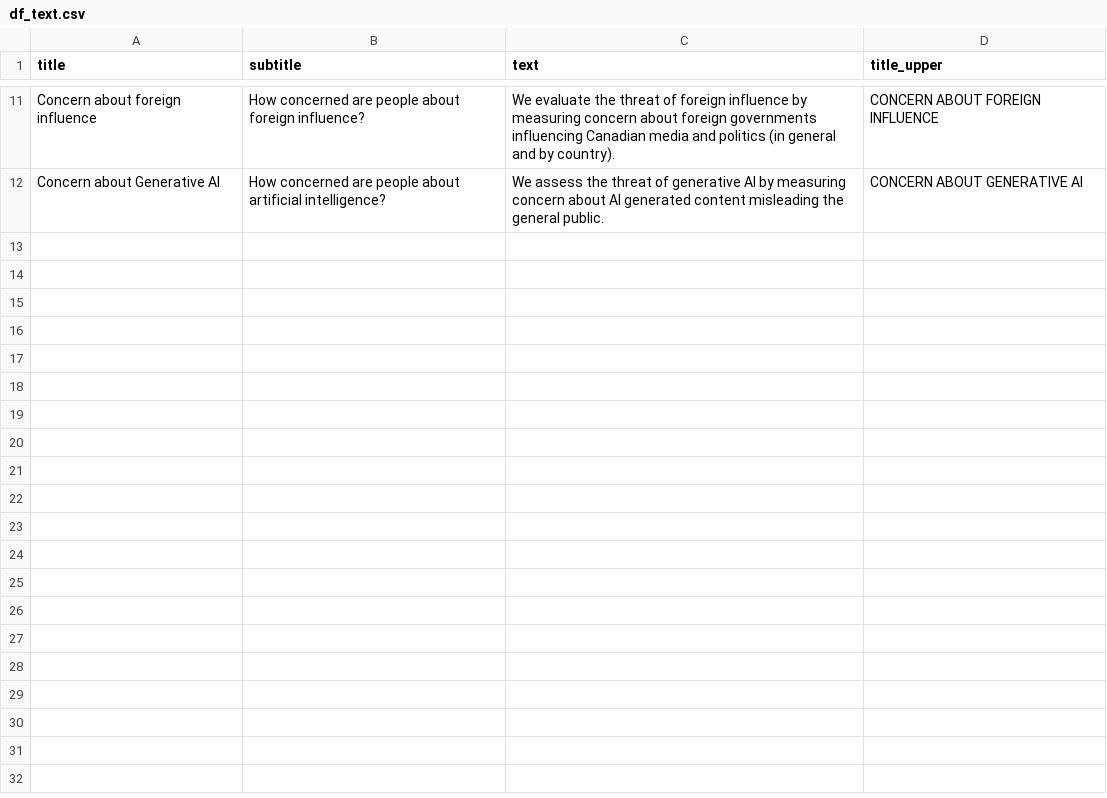
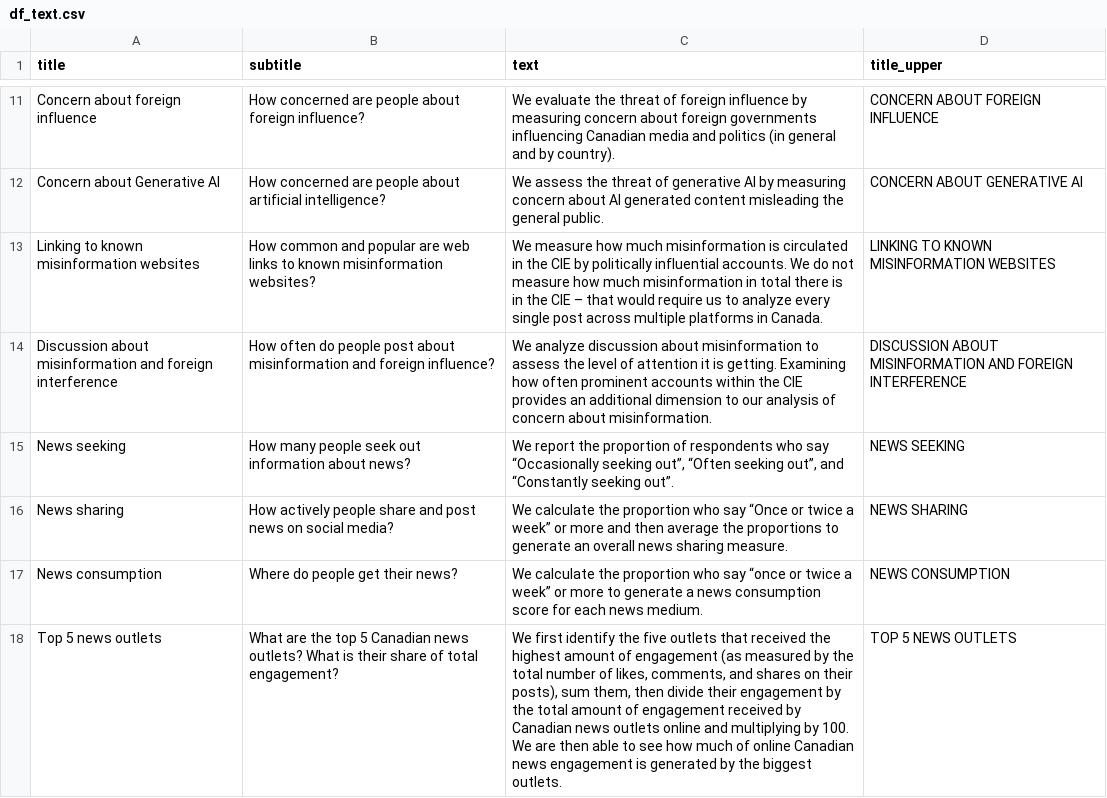
Before and after one commit to MEOMcGill/sitrep2.0, a CSV file: df_text.csv, drawn as a sheet; only a part is shown, gaps mark what is left out; the diff covers the shown part only; the diff names each change by its address in the sheet, - before the commit and + after, or states it on an @@ line.

Commit message:
Incorporated new data from November 24

```diff
--- a/df_text.csv
+++ b/df_text.csv
+row 13: Linking to known misinformation websites | How common and popular are web links to known misinformation websites? | We measure how much misinformation is circulated in the CIE by politically influential accounts. We do not measure how much misinformation in total there is in the CIE – that would require us to analyze every single post across multiple platforms in Canada. | LINKING TO KNOWN MISINFORMATION WEBSITES
+row 14: Discussion about misinformation and foreign interference | How often do people post about misinformation and foreign influence? | We analyze discussion about misinformation to assess the level of attention it is getting. Examining how often prominent accounts within the CIE provides an additional dimension to our analysis of concern about misinformation. | DISCUSSION ABOUT MISINFORMATION AND FOREIGN INTERFERENCE
+row 15: News seeking | How many people seek out information about news? | We report the proportion of respondents who say “Occasionally seeking out”, “Often seeking out”, and “Constantly seeking out”. | NEWS SEEKING
+row 16: News sharing | How actively people share and post news on social media? | We calculate the proportion who say “Once or twice a week” or more and then average the proportions to generate an overall news sharing measure. | NEWS SHARING
+row 17: News consumption | Where do people get their news? | We calculate the proportion who say “once or twice a week” or more to generate a news consumption score for each news medium. | NEWS CONSUMPTION
+row 18: Top 5 news outlets | What are the top 5 Canadian news outlets? What is their share of total engagement? | We first identify the five outlets that received the highest amount of engagement (as measured by the total number of likes, comments, and shares on their posts), sum them, then divide their engagement by the total amount of engagement received by Canadian news outlets online and multiplying by 100. We are then able to see how much of online Canadian news engagement is generated by the biggest outlets. | TOP 5 NEWS OUTLETS
```
Also changed, not shown: 6 added rows elsewhere in this file, df_threats.csv, 10 other files.
